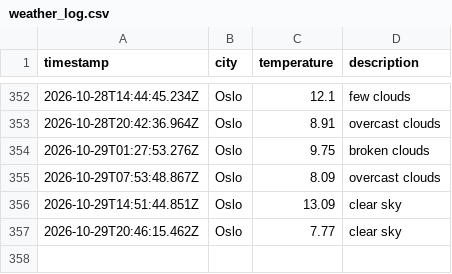
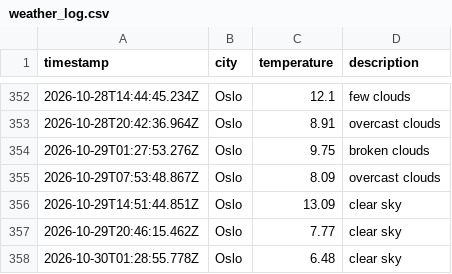
Before and after one commit to ZAshter/weather_data_ops, a CSV file: data/weather_log.csv, drawn as a sheet; only a part is shown, gaps mark what is left out; the diff names each change by its address in the sheet, - before the commit and + after, or states it on an @@ line.

```diff
--- a/data/weather_log.csv
+++ b/data/weather_log.csv
+row 358: 2026-10-30T01:28:55.778Z | Oslo | 6.48 | clear sky
```
Also changed, not shown: 1 other file.
